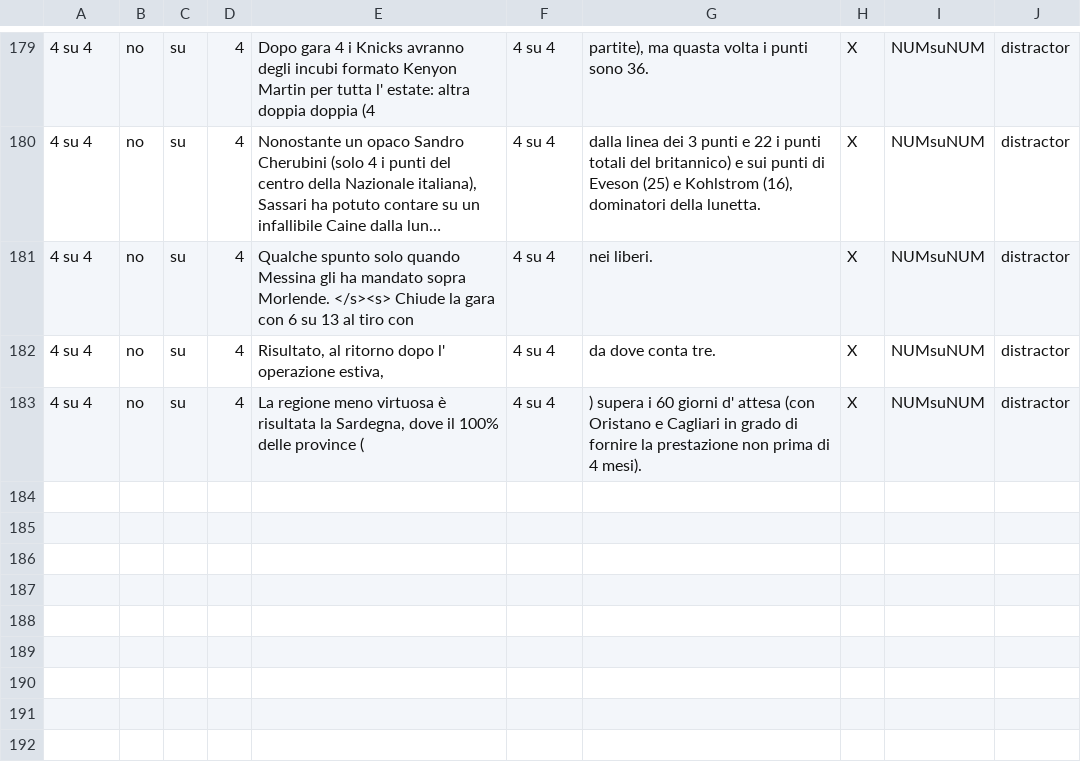
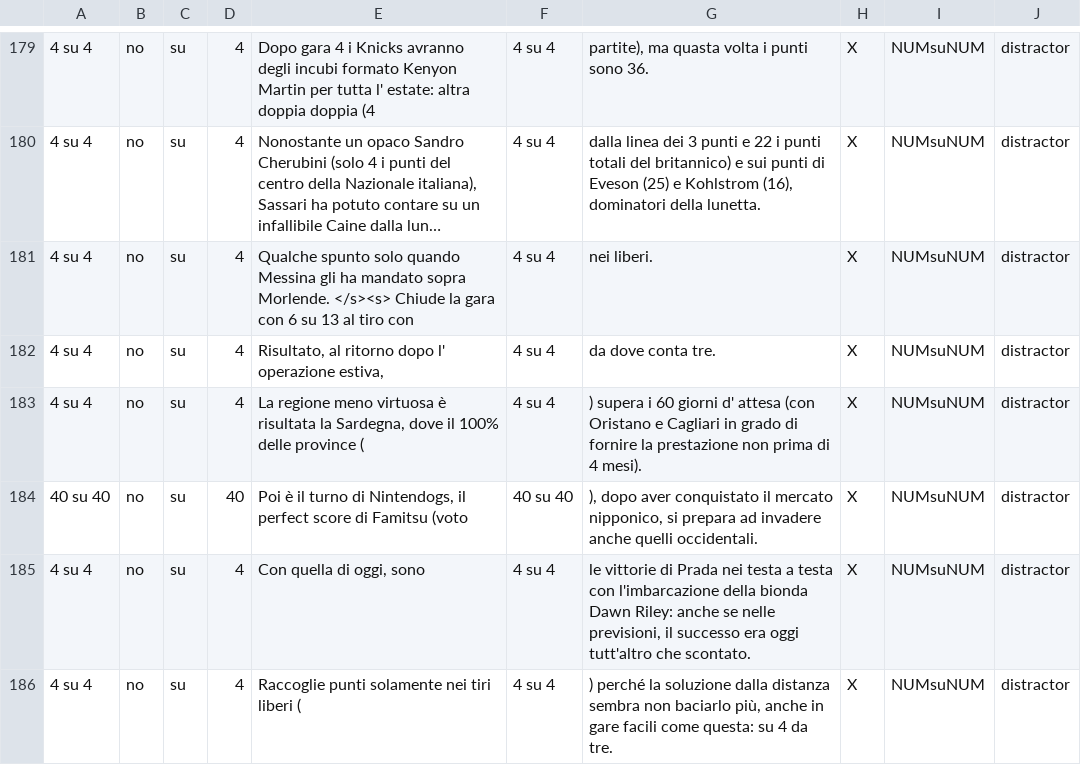
Before and after one commit to GretaGorzoni00/NPN, a CSV file: data/data_set/SU_distractor.csv, drawn as a sheet; only a part is shown, gaps mark what is left out; long unchanged cells end in …; the diff names each change by its address in the sheet, - before the commit and + after, or states it on an @@ line.

Commit message:
add num csv

```diff
--- a/data/data_set/SU_distractor.csv
+++ b/data/data_set/SU_distractor.csv
+row 184: 40 su 40 | no | su | 40 | Poi è il turno di Nintendogs, il perfect score di Famitsu (voto | 40 su 40 | ), dopo aver conquistato il mercato nipponico, si prepara ad invadere anche quelli occidentali. | X | NUMsuNUM | distractor
+row 185: 4 su 4 | no | su | 4 | Con quella di oggi, sono | 4 su 4 | le vittorie di Prada nei testa a testa con l'imbarcazione della bionda Dawn Riley: anche se nelle previsioni, il successo era oggi tutt'altro che scontato. | X | NUMsuNUM | distractor
+row 186: 4 su 4 | no | su | 4 | Raccoglie punti solamente nei tiri liberi ( | 4 su 4 | ) perché la soluzione dalla distanza sembra non baciarlo più, anche in gare facili come questa: su 4 da tre. | X | NUMsuNUM | distractor
```
